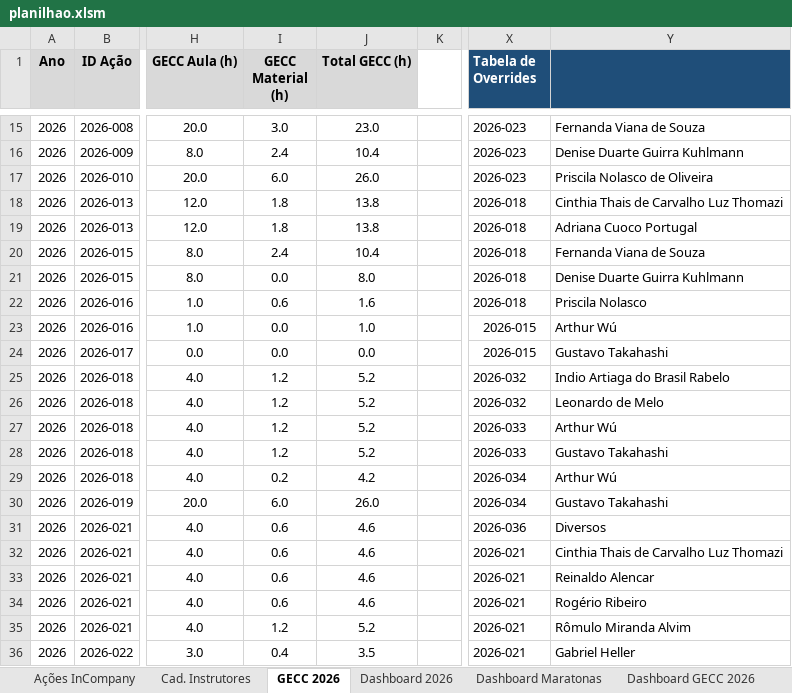
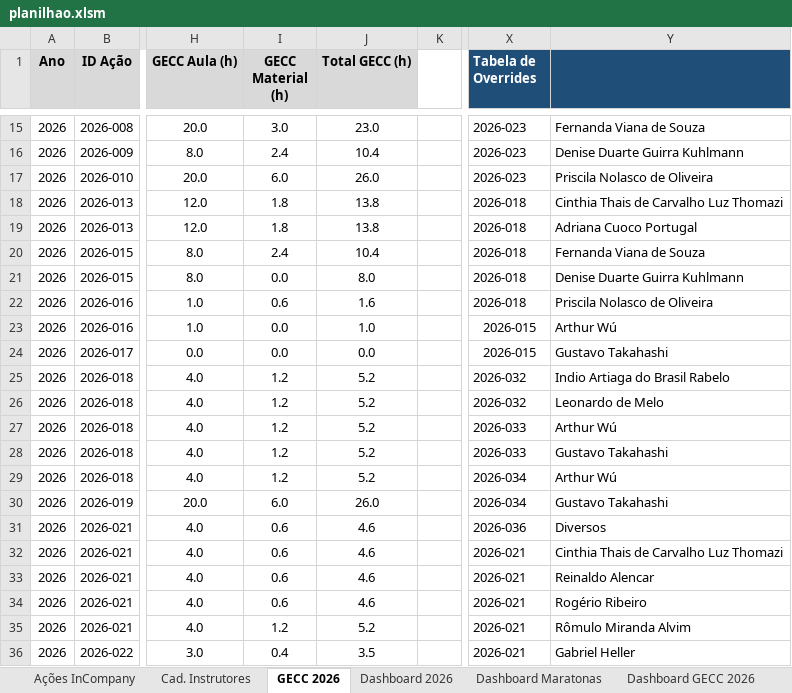
Before and after one commit to silvionascimentobh-lab/SAED-Dashboard, an Excel workbook: planilhao.xlsm, sheet GECC 2026, drawn as a sheet; only a part is shown, gaps mark what is left out; values as stored, in another font and other column widths than the file's, no borders; the diff names each change by its address in the sheet, - before the commit and + after, or states it on an @@ line.

```diff
--- a/planilhao.xlsm (sheet GECC 2026)
+++ b/planilhao.xlsm (sheet GECC 2026)
-Y22: Priscila Nolasco
+Y22: Priscila Nolasco de Oliveira
-I29 (GECC Material (h)): 0.2
+I29 (GECC Material (h)): 1.2
-J29 (Total GECC (h)): 4.2
+J29 (Total GECC (h)): 5.2
```
Also changed, not shown: sheet Auditoria GECC, sheet Dashboard GECC 2026.
